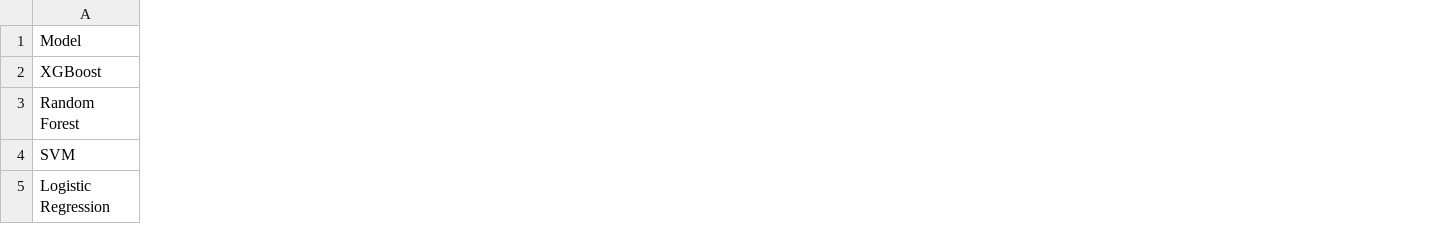
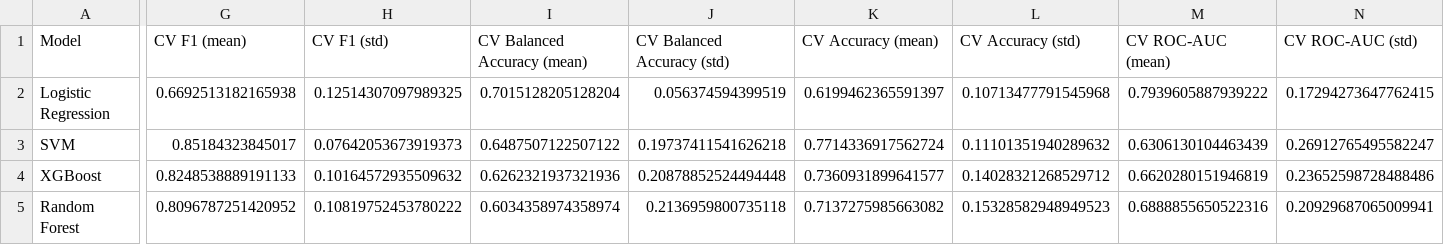
Before and after one commit to Debugger-ops/multiple-disease-prediction, a CSV file: results/parkinsons_comparison.csv, drawn as a sheet; only a part is shown, gaps mark what is left out; removed rows and columns are numbered as before the commit, all else as after; rows hold the shown columns only; the diff covers the shown part only; the diff names each change by its address in the sheet, - before the commit and + after, or states it on an @@ line.

```diff
--- a/results/parkinsons_comparison.csv
+++ b/results/parkinsons_comparison.csv
+column G (CV F1 (mean)), rows 4-5: 0.8248538889191133 | 0.8096787251420952
+column H (CV F1 (std)), rows 4-5: 0.10164572935509632 | 0.10819752453780222
+column I (CV Balanced Accuracy (mean)), rows 4-5: 0.6262321937321936 | 0.6034358974358974
+column J (CV Balanced Accuracy (std)), rows 4-5: 0.20878852524494448 | 0.2136959800735118
+column K (CV Accuracy (mean)), rows 4-5: 0.7360931899641577 | 0.7137275985663082
+column L (CV Accuracy (std)), rows 4-5: 0.14028321268529712 | 0.15328582948949523
+column M (CV ROC-AUC (mean)), rows 4-5: 0.6620280151946819 | 0.6888855650522316
+column N (CV ROC-AUC (std)), rows 4-5: 0.23652598728488486 | 0.20929687065009941
+row 2: Logistic Regression | 0.6692513182165938 | 0.12514307097989325 | 0.7015128205128204 | 0.056374594399519 | 0.6199462365591397 | 0.10713477791545968 | 0.7939605887939222 | 0.17294273647762415
+row 3: SVM | 0.85184323845017 | 0.07642053673919373 | 0.6487507122507122 | 0.19737411541626218 | 0.7714336917562724 | 0.11101351940289632 | 0.6306130104463439 | 0.26912765495582247
-row 4: SVM
-row 5: Logistic Regression
```
Also changed, not shown: 1 added column and 10 edited cells elsewhere in this file, results/diabetes_comparison.csv, results/heart_comparison.csv, 33 other files.
